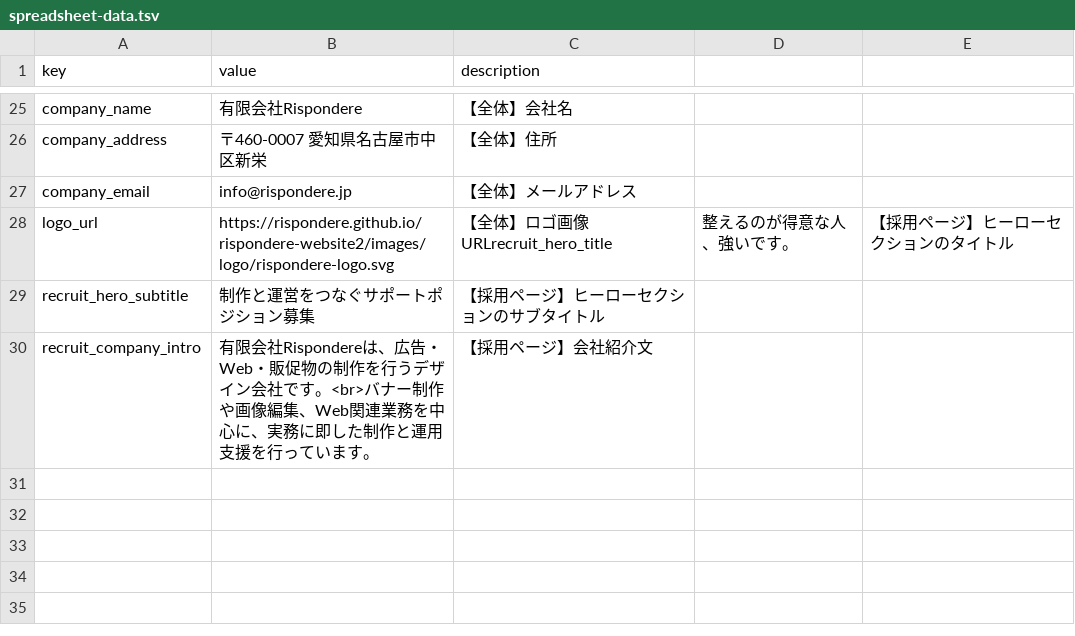
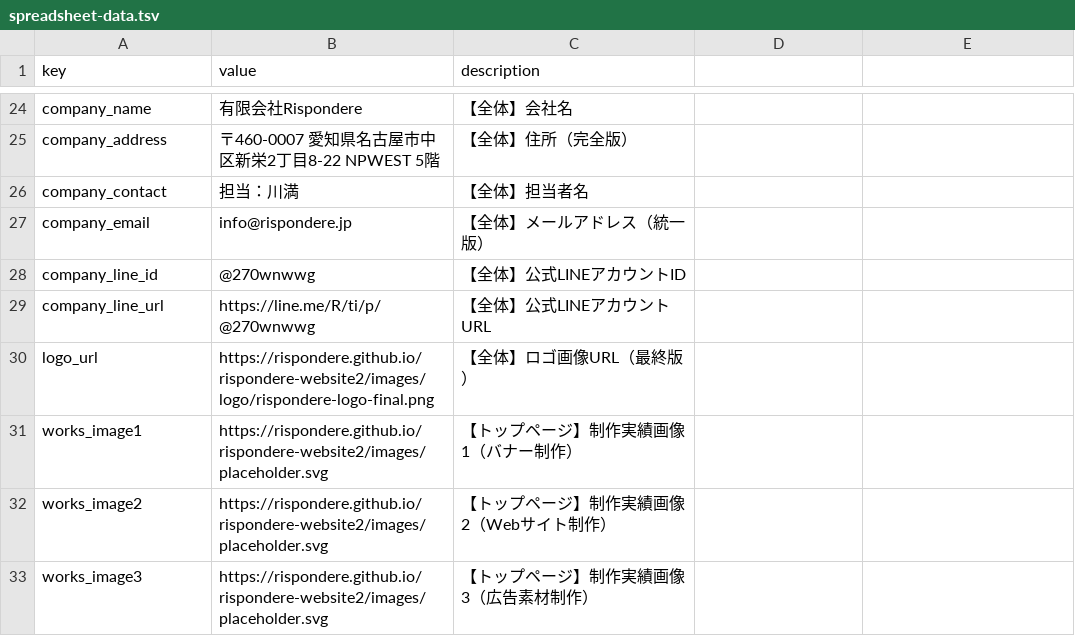
Before and after one commit to Rispondere/rispondere-website2, a TSV file: spreadsheet-data.tsv, drawn as a sheet; only a part is shown, gaps mark what is left out; removed rows and columns are numbered as before the commit, all else as after; the diff covers the shown part only; the diff names each change by its address in the sheet, - before the commit and + after, or states it on an @@ line.

Commit message:
Update: スプレッドシートデータを最新のサイト情報に更新（ミントカラー・LINE・募集情報等）

```diff
--- a/spreadsheet-data.tsv
+++ b/spreadsheet-data.tsv
-B25 (value): 〒460-0007 愛知県名古屋市中区新栄
+B25 (value): 〒460-0007 愛知県名古屋市中区新栄2丁目8-22 NPWEST 5階
-C25 (description): 【全体】住所
+C25 (description): 【全体】住所（完全版）
+row 26: company_contact | 担当：川満 | 【全体】担当者名
-C27 (description): 【全体】メールアドレス
+C27 (description): 【全体】メールアドレス（統一版）
+row 28: company_line_id | @270wnwwg | 【全体】公式LINEアカウントID
+row 29: company_line_url | https://line.me/R/ti/p/@270wnwwg | 【全体】公式LINEアカウントURL
-B30 (value): https://rispondere.github.io/rispondere-website2/images/logo/rispondere-logo.svg
+B30 (value): https://rispondere.github.io/rispondere-website2/images/logo/rispondere-logo-final.png
-C30 (description): 【全体】ロゴ画像URLrecruit_hero_title
+C30 (description): 【全体】ロゴ画像URL（最終版）
-D30: 整えるのが得意な人、強いです。
+D30: (empty)
-E30: 【採用ページ】ヒーローセクションのタイトル
+E30: (empty)
-row 29: recruit_hero_subtitle | 制作と運営をつなぐサポートポジション募集 | 【採用ページ】ヒーローセクションのサブタイトル
-row 30: recruit_company_intro | 有限会社Rispondereは、広告・Web・販促物の制作を行うデザイン会社です。<br>バナー制作や画像編集、Web関連業務を中心に、実務に即した制作と運用支援を行っています。 | 【採用ページ】会社紹介文
+row 31: works_image1 | https://rispondere.github.io/rispondere-website2/images/placeholder.svg | 【トップページ】制作実績画像1（バナー制作）
+row 32: works_image2 | https://rispondere.github.io/rispondere-website2/images/placeholder.svg | 【トップページ】制作実績画像2（Webサイト制作）
+row 33: works_image3 | https://rispondere.github.io/rispondere-website2/images/placeholder.svg | 【トップページ】制作実績画像3（広告素材制作）
```
Also changed, not shown: 15 added rows, 16 removed rows and 8 edited cells elsewhere in this file, 2 other files.
